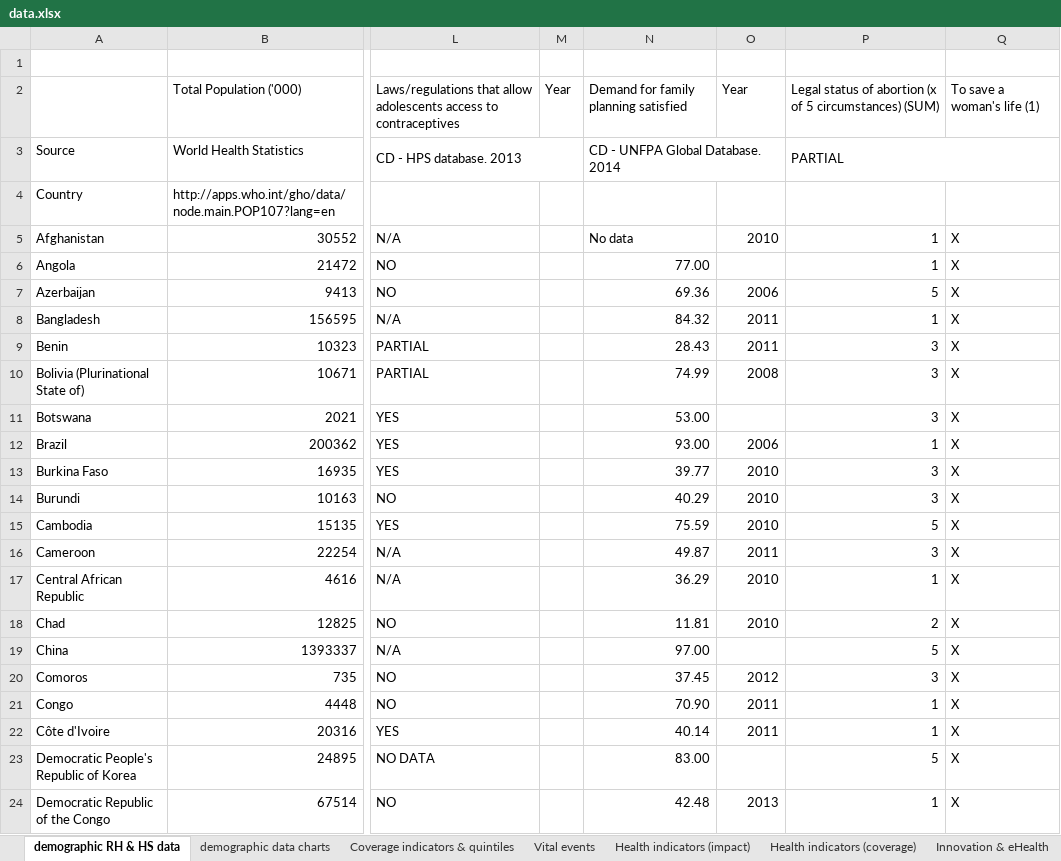
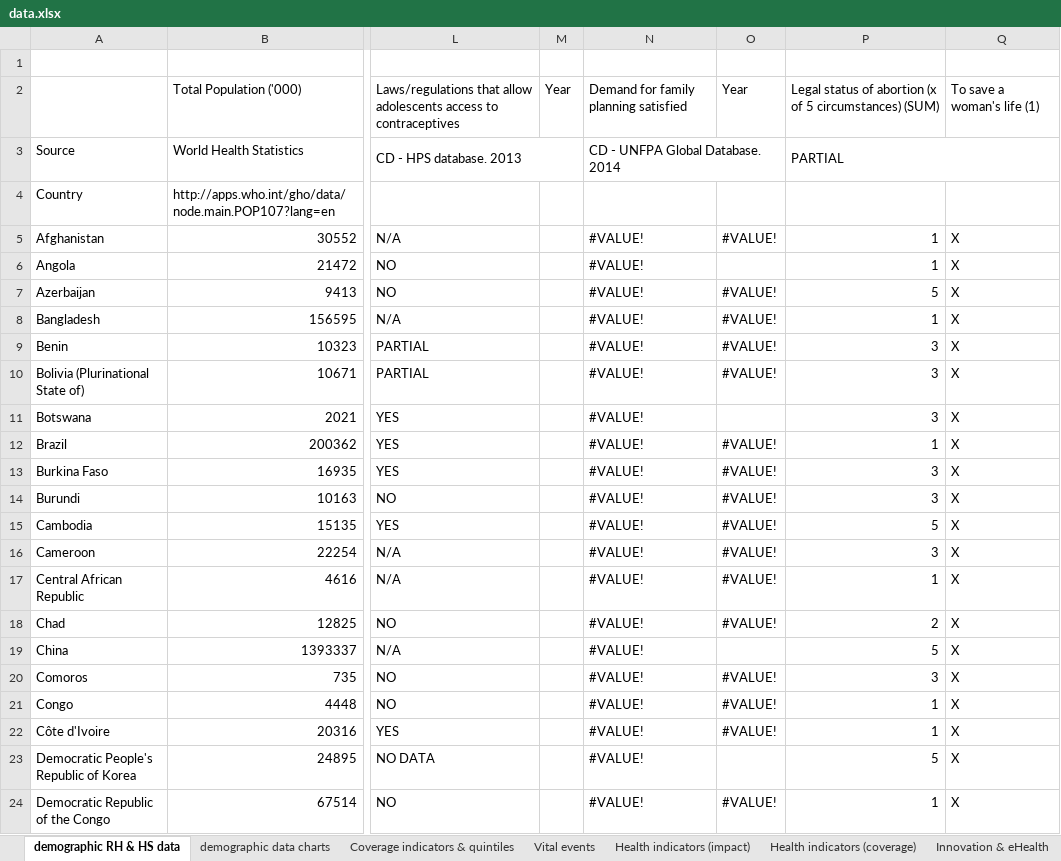
Before and after one commit to adieyal/coia2015, an Excel workbook: data/data.xlsx, sheet demographic RH & HS data, drawn as a sheet; only a part is shown, gaps mark what is left out; values as stored, in another font and other column widths than the file's, no cell formats; 1 other sheet too large or unreadable and not compared; the diff covers the shown part only; the diff names each change by its address in the sheet, - before the commit and + after, or states it on an @@ line.

```diff
--- a/data/data.xlsx (sheet demographic RH & HS data)
+++ b/data/data.xlsx (sheet demographic RH & HS data)
-N5: No data
+N5: #VALUE!
-O5: 2010
+O5: #VALUE!
-N6: 77.00
+N6: #VALUE!
-N7: 69.36
+N7: #VALUE!
-O7: 2006
+O7: #VALUE!
-N8: 84.32
+N8: #VALUE!
-O8:O9: 2011
+O8:O9: #VALUE!
-N9: 28.43
+N9: #VALUE!
-N10: 74.99
+N10: #VALUE!
-O10: 2008
+O10: #VALUE!
-N11: 53.00
+N11: #VALUE!
-N12: 93.00
+N12: #VALUE!
-O12: 2006
+O12: #VALUE!
-N13: 39.77
+N13: #VALUE!
-O13:O15: 2010
+O13:O15: #VALUE!
-N14: 40.29
+N14: #VALUE!
-N15: 75.59
+N15: #VALUE!
-N16: 49.87
+N16: #VALUE!
-O16: 2011
+O16: #VALUE!
-N17: 36.29
+N17: #VALUE!
-O17:O18: 2010
+O17:O18: #VALUE!
-N18: 11.81
+N18: #VALUE!
-N19: 97.00
+N19: #VALUE!
-N20: 37.45
+N20: #VALUE!
-O20: 2012
+O20: #VALUE!
-N21: 70.90
+N21: #VALUE!
-O21:O22: 2011
+O21:O22: #VALUE!
-N22: 40.14
+N22: #VALUE!
-N23: 83.00
+N23: #VALUE!
-N24: 42.48
+N24: #VALUE!
-O24: 2013
+O24: #VALUE!
```
Also changed, not shown: 101 edited cells elsewhere in this sheet, sheet Health indicators (coverage), sheet Health indicators (impact), sheet Transparency, sheet Innovation & eHealth, sheet Country Compacts, sheet National oversight, 6 more sheets, cell formats, 8 other files.
